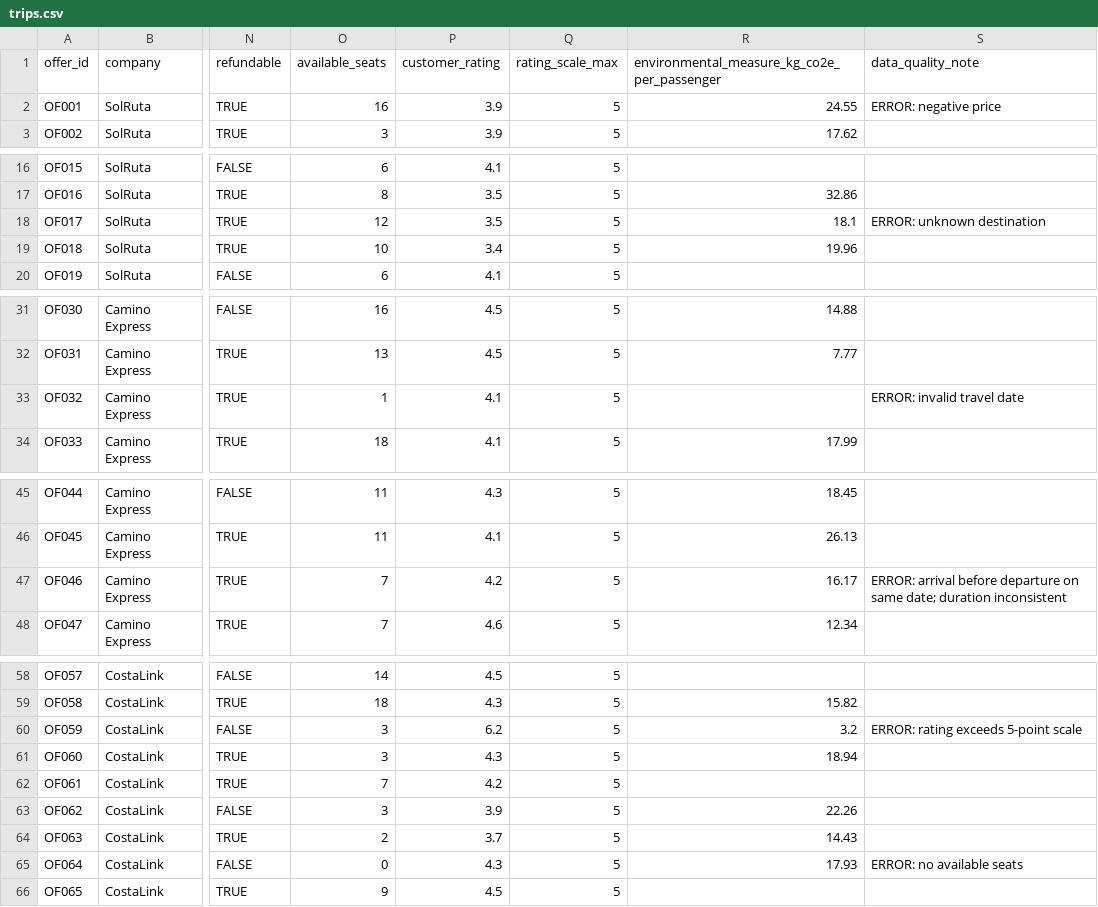
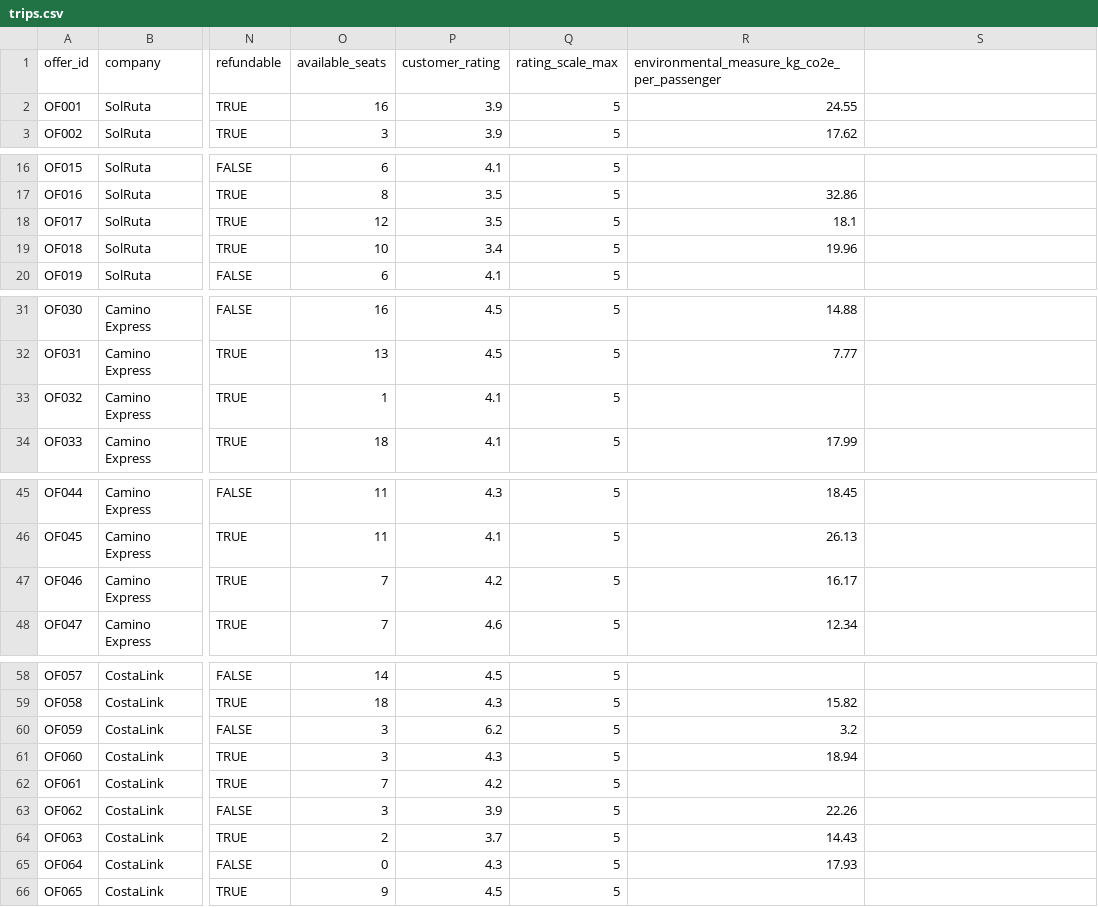
Before and after one commit to kstro9605/ACIT4420-BussBidder, a CSV file: data/trips.csv, drawn as a sheet; only a part is shown, gaps mark what is left out; the diff covers the shown part only; the diff names each change by its address in the sheet, - before the commit and + after, or states it on an @@ line.

```diff
--- a/data/trips.csv
+++ b/data/trips.csv
-S1: data_quality_note
+S1: (empty)
-S2: ERROR: negative price
+S2: (empty)
-S18: ERROR: unknown destination
+S18: (empty)
-S33: ERROR: invalid travel date
+S33: (empty)
-S47: ERROR: arrival before departure on same date; duration inconsistent
+S47: (empty)
-S60: ERROR: rating exceeds 5-point scale
+S60: (empty)
-S65: ERROR: no available seats
+S65: (empty)
```
Also changed, not shown: 2 edited cells elsewhere in this file, 7 other files.
